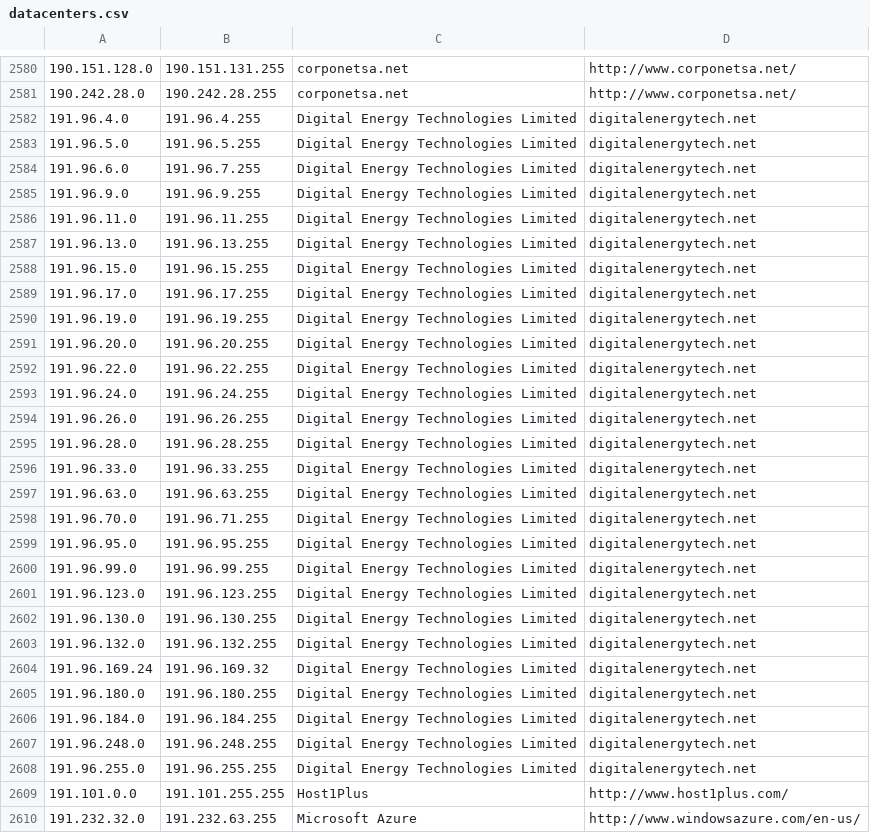
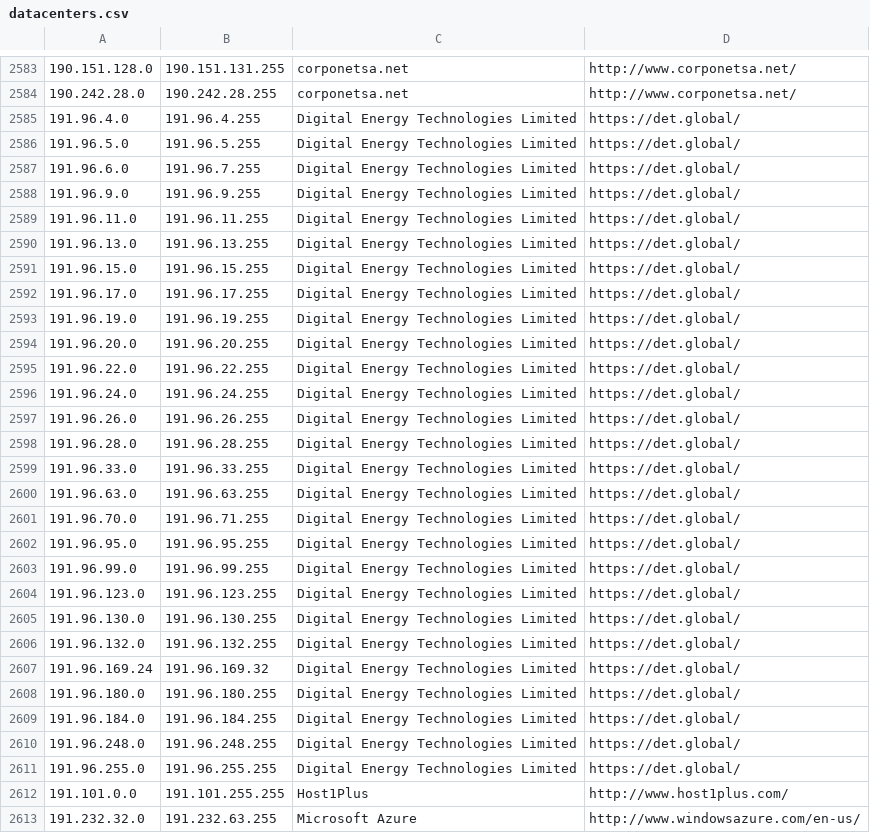
Before and after one commit to austintoot40/pokemon-showdown, a CSV file: config/datacenters.csv, drawn as a sheet; only a part is shown, gaps mark what is left out; the diff covers the shown part only.

Commit message:
Update datacenters and IP-tools (#5915)

```diff
--- a/config/datacenters.csv
+++ b/config/datacenters.csv
@@ -2581,29 +2584,29 @@
 190.242.28.0,190.242.28.255,corponetsa.net,http://www.corponetsa.net/
-191.96.4.0,191.96.4.255,Digital Energy Technologies Limited,digitalenergytech.net
-191.96.5.0,191.96.5.255,Digital Energy Technologies Limited,digitalenergytech.net
-191.96.6.0,191.96.7.255,Digital Energy Technologies Limited,digitalenergytech.net
-191.96.9.0,191.96.9.255,Digital Energy Technologies Limited,digitalenergytech.net
-191.96.11.0,191.96.11.255,Digital Energy Technologies Limited,digitalenergytech.net
-191.96.13.0,191.96.13.255,Digital Energy Technologies Limited,digitalenergytech.net
-191.96.15.0,191.96.15.255,Digital Energy Technologies Limited,digitalenergytech.net
-191.96.17.0,191.96.17.255,Digital Energy Technologies Limited,digitalenergytech.net
-191.96.19.0,191.96.19.255,Digital Energy Technologies Limited,digitalenergytech.net
-191.96.20.0,191.96.20.255,Digital Energy Technologies Limited,digitalenergytech.net
-191.96.22.0,191.96.22.255,Digital Energy Technologies Limited,digitalenergytech.net
-191.96.24.0,191.96.24.255,Digital Energy Technologies Limited,digitalenergytech.net
-191.96.26.0,191.96.26.255,Digital Energy Technologies Limited,digitalenergytech.net
-191.96.28.0,191.96.28.255,Digital Energy Technologies Limited,digitalenergytech.net
-191.96.33.0,191.96.33.255,Digital Energy Technologies Limited,digitalenergytech.net
-191.96.63.0,191.96.63.255,Digital Energy Technologies Limited,digitalenergytech.net
-191.96.70.0,191.96.71.255,Digital Energy Technologies Limited,digitalenergytech.net
-191.96.95.0,191.96.95.255,Digital Energy Technologies Limited,digitalenergytech.net
-191.96.99.0,191.96.99.255,Digital Energy Technologies Limited,digitalenergytech.net
-191.96.123.0,191.96.123.255,Digital Energy Technologies Limited,digitalenergytech.net
-191.96.130.0,191.96.130.255,Digital Energy Technologies Limited,digitalenergytech.net
-191.96.132.0,191.96.132.255,Digital Energy Technologies Limited,digitalenergytech.net
-191.96.169.24,191.96.169.32,Digital Energy Technologies Limited,digitalenergytech.net
-191.96.180.0,191.96.180.255,Digital Energy Technologies Limited,digitalenergytech.net
-191.96.184.0,191.96.184.255,Digital Energy Technologies Limited,digitalenergytech.net
-191.96.248.0,191.96.248.255,Digital Energy Technologies Limited,digitalenergytech.net
-191.96.255.0,191.96.255.255,Digital Energy Technologies Limited,digitalenergytech.net
+191.96.4.0,191.96.4.255,Digital Energy Technologies Limited,https://det.global/
+191.96.5.0,191.96.5.255,Digital Energy Technologies Limited,https://det.global/
+191.96.6.0,191.96.7.255,Digital Energy Technologies Limited,https://det.global/
+191.96.9.0,191.96.9.255,Digital Energy Technologies Limited,https://det.global/
+191.96.11.0,191.96.11.255,Digital Energy Technologies Limited,https://det.global/
+191.96.13.0,191.96.13.255,Digital Energy Technologies Limited,https://det.global/
+191.96.15.0,191.96.15.255,Digital Energy Technologies Limited,https://det.global/
+191.96.17.0,191.96.17.255,Digital Energy Technologies Limited,https://det.global/
+191.96.19.0,191.96.19.255,Digital Energy Technologies Limited,https://det.global/
+191.96.20.0,191.96.20.255,Digital Energy Technologies Limited,https://det.global/
+191.96.22.0,191.96.22.255,Digital Energy Technologies Limited,https://det.global/
+191.96.24.0,191.96.24.255,Digital Energy Technologies Limited,https://det.global/
+191.96.26.0,191.96.26.255,Digital Energy Technologies Limited,https://det.global/
+191.96.28.0,191.96.28.255,Digital Energy Technologies Limited,https://det.global/
+191.96.33.0,191.96.33.255,Digital Energy Technologies Limited,https://det.global/
+191.96.63.0,191.96.63.255,Digital Energy Technologies Limited,https://det.global/
+191.96.70.0,191.96.71.255,Digital Energy Technologies Limited,https://det.global/
+191.96.95.0,191.96.95.255,Digital Energy Technologies Limited,https://det.global/
+191.96.99.0,191.96.99.255,Digital Energy Technologies Limited,https://det.global/
+191.96.123.0,191.96.123.255,Digital Energy Technologies Limited,https://det.global/
+191.96.130.0,191.96.130.255,Digital Energy Technologies Limited,https://det.global/
+191.96.132.0,191.96.132.255,Digital Energy Technologies Limited,https://det.global/
+191.96.169.24,191.96.169.32,Digital Energy Technologies Limited,https://det.global/
+191.96.180.0,191.96.180.255,Digital Energy Technologies Limited,https://det.global/
+191.96.184.0,191.96.184.255,Digital Energy Technologies Limited,https://det.global/
+191.96.248.0,191.96.248.255,Digital Energy Technologies Limited,https://det.global/
+191.96.255.0,191.96.255.255,Digital Energy Technologies Limited,https://det.global/
 191.101.0.0,191.101.255.255,Host1Plus,http://www.host1plus.com/
```
Also changed, not shown: 5 added rows, 1 removed row and 20 edited cells elsewhere in this file, 1 other file.
